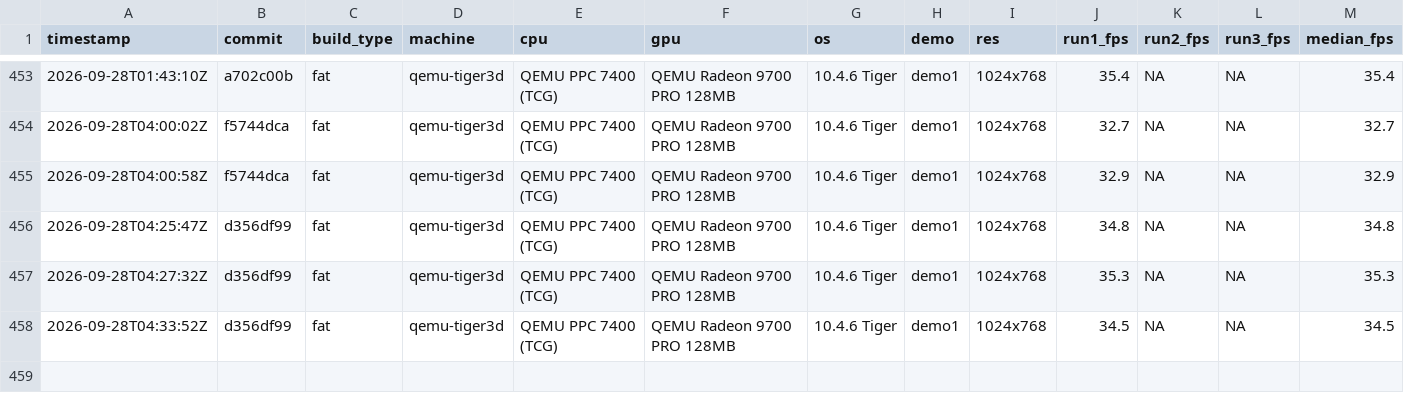
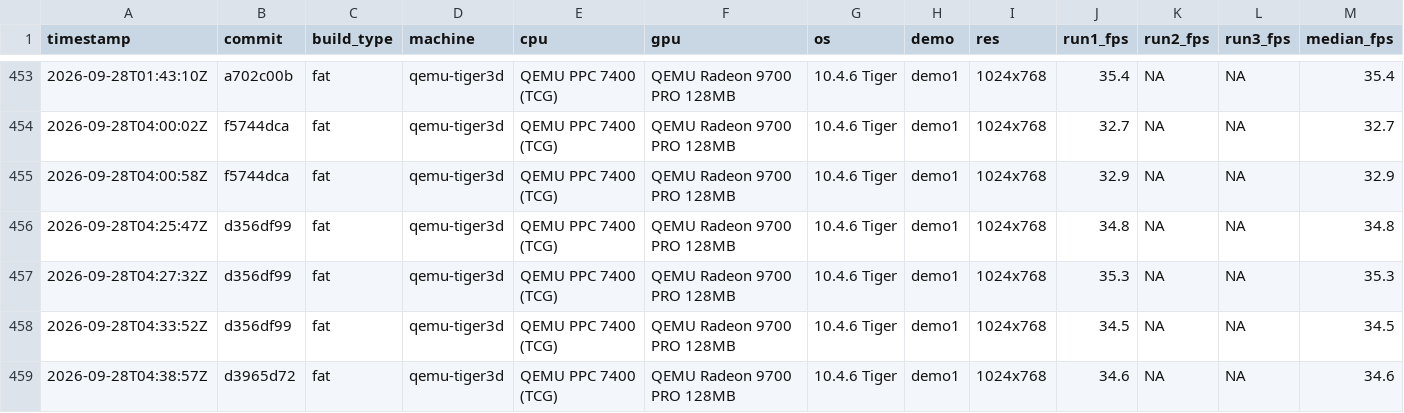
Before and after one commit to matthewdeaves/old-mac-quake2, a CSV file: benchmarks/results.csv, drawn as a sheet; only a part is shown, gaps mark what is left out; rows hold the shown columns only; the diff names each change by its address in the sheet, - before the commit and + after, or states it on an @@ line.

```diff
--- a/benchmarks/results.csv
+++ b/benchmarks/results.csv
+row 459: 2026-09-28T04:38:57Z | d3965d72 | fat | qemu-tiger3d | QEMU PPC 7400 (TCG) | QEMU Radeon 9700 PRO 128MB | 10.4.6 Tiger | demo1 | 1024x768 | 34.6 | NA | NA | 34.6
```
Also changed, not shown: 1 other file.
